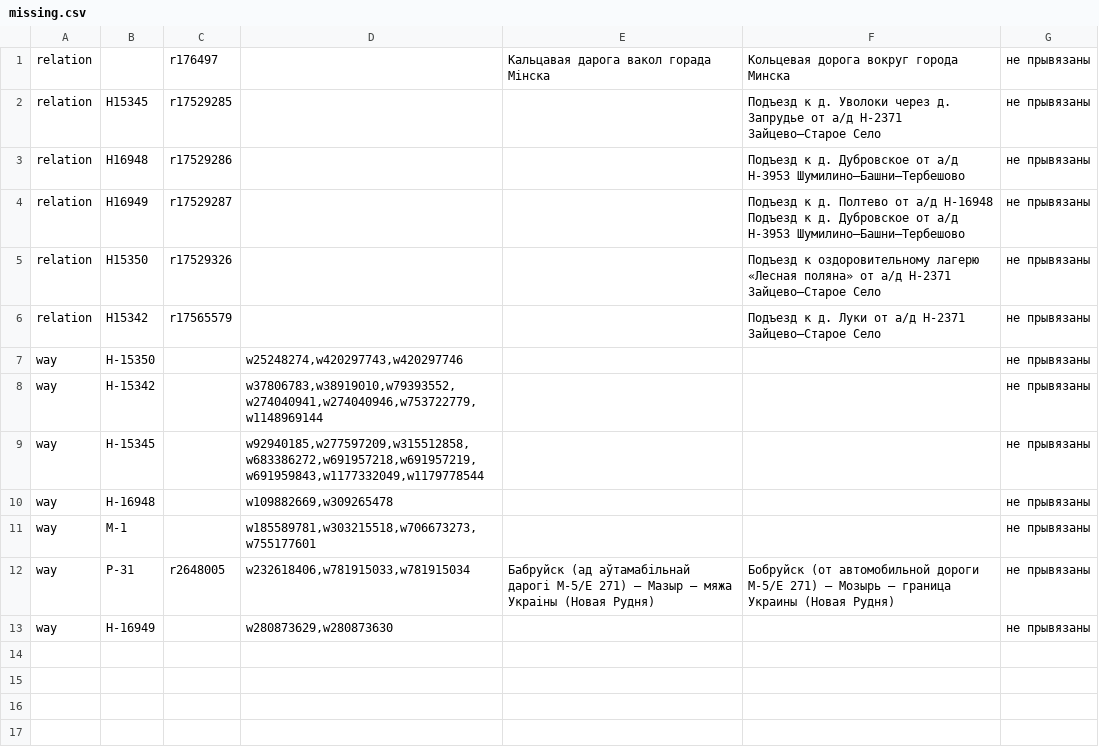
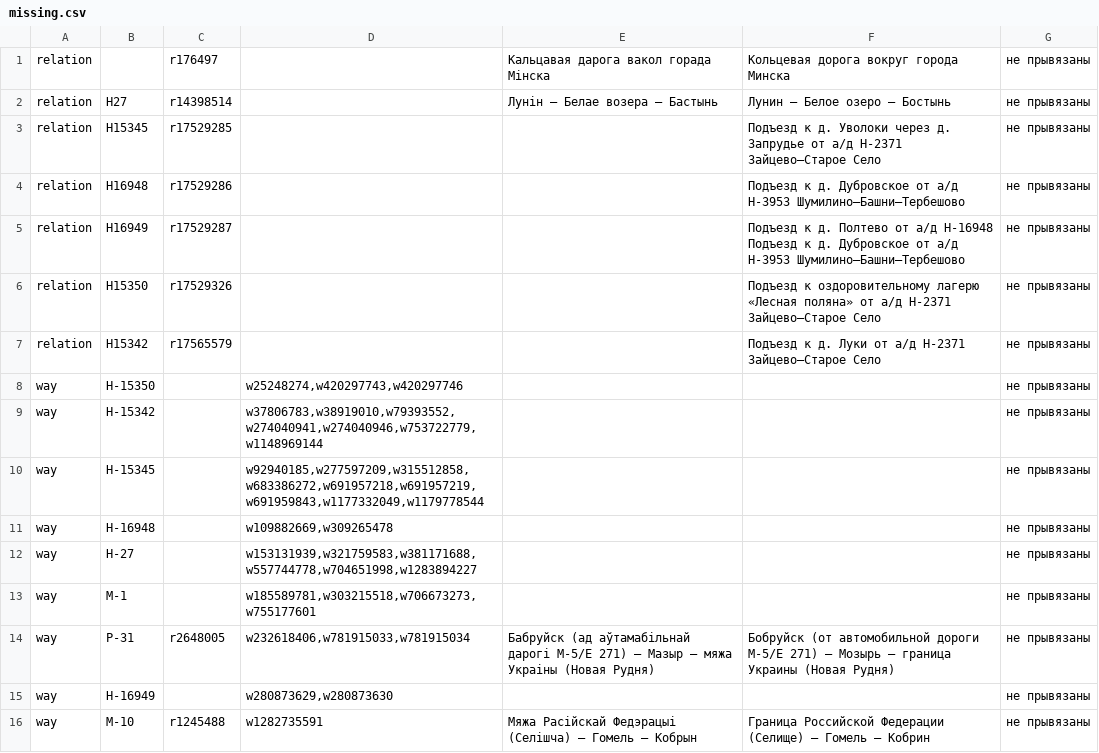
Before and after one commit to lidacity/osm-validator, a CSV file: docs/missing.csv, drawn as a sheet.

```diff
--- a/docs/missing.csv
+++ b/docs/missing.csv
@@ -1,2 +1,3 @@
 relation;;r176497;;Кальцавая дарога вакол горада Мінска;Кольцевая дорога вокруг города Минска;не прывязаны
+relation;Н27;r14398514;;Лунін – Белае возера – Бастынь;Лунин – Белое озеро – Бостынь;не прывязаны
 relation;Н15345;r17529285;;;Подъезд к д. Уволоки через д. Запрудье от а/д Н-2371 Зайцево–Старое Село;не прывязаны
@@ -10,2 +11,3 @@ way;Н-15345;;w92940185,w277597209,w315512858,w683386272,w691957218,w691957219,w
 way;Н-16948;;w109882669,w309265478;;;не прывязаны
+way;Н-27;;w153131939,w321759583,w381171688,w557744778,w704651998,w1283894227;;;не прывязаны
 way;М-1;;w185589781,w303215518,w706673273,w755177601;;;не прывязаны
@@ -13 +15,2 @@ way;Р-31;r2648005;w232618406,w781915033,w781915034;Бабруйск (ад аў
 way;Н-16949;;w280873629,w280873630;;;не прывязаны
+way;М-10;r1245488;w1282735591;Мяжа Расійскай Федэрацыі (Селішча) – Гомель – Кобрын;Граница Российской Федерации (Селище) – Гомель – Кобрин;не прывязаны
```
Also changed, not shown: docs/boundary.csv, docs/error.csv, 10 other files.
